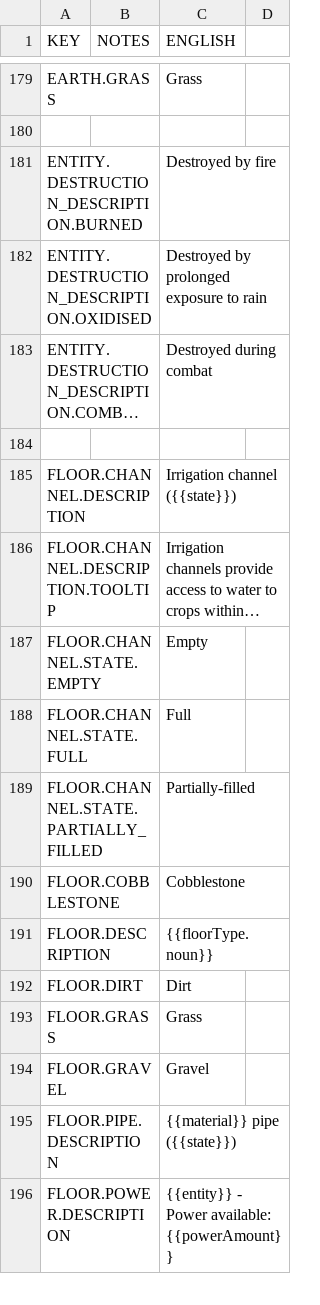
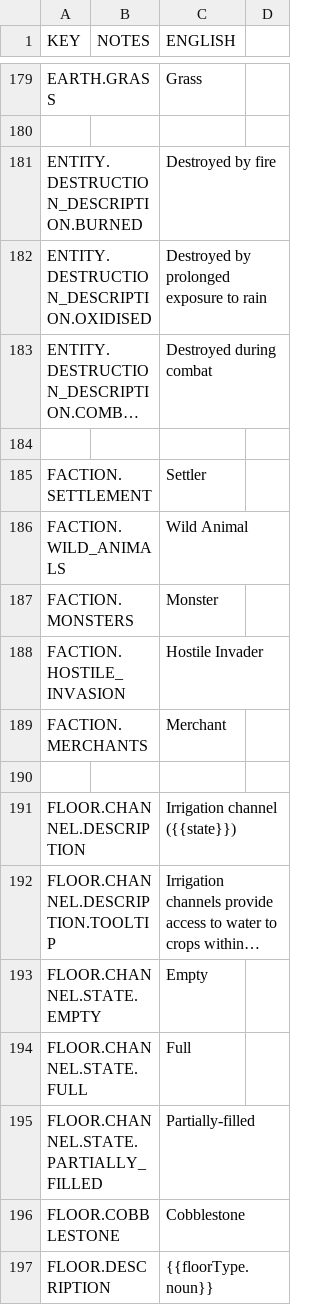
Before and after one commit to rossturner/mountaincore, a CSV file: core/mods/base/translations/translations.csv, drawn as a sheet; only a part is shown, gaps mark what is left out; the shorter side is filled out with more unchanged rows; long unchanged cells end in …; the diff names each change by its address in the sheet, - before the commit and + after, or states it on an @@ line.

```diff
--- a/core/mods/base/translations/translations.csv
+++ b/core/mods/base/translations/translations.csv
+row 185: FACTION.SETTLEMENT |  | Settler
+row 186: FACTION.WILD_ANIMALS |  | Wild Animal
+row 187: FACTION.MONSTERS |  | Monster
+row 188: FACTION.HOSTILE_INVASION |  | Hostile Invader
+row 189: FACTION.MERCHANTS |  | Merchant
+row 190: (empty)
```
Also changed, not shown: core/assets/translations/collated.csv, 3 other files.
